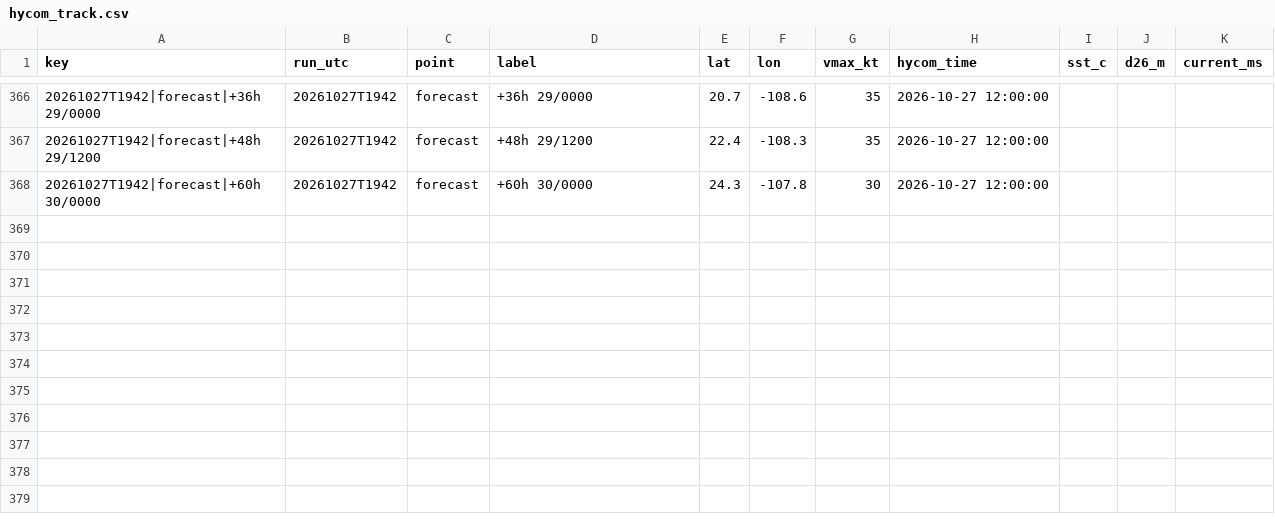
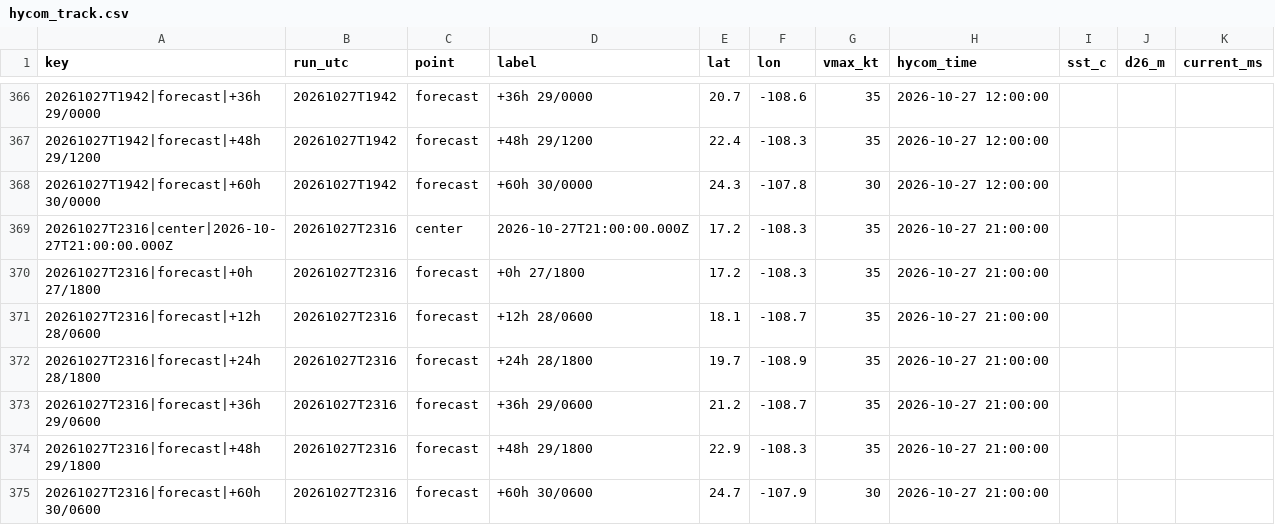
Before and after one commit to aphilp1/rapidwatch, a CSV file: data/storms/EP222026/sensors/hycom_track.csv, drawn as a sheet; only a part is shown, gaps mark what is left out.

Commit message:
data: refresh live buoy/NHC snapshot [skip ci]

```diff
--- a/data/storms/EP222026/sensors/hycom_track.csv
+++ b/data/storms/EP222026/sensors/hycom_track.csv
@@ -368 +368,8 @@ key,run_utc,point,label,lat,lon,vmax_kt,hycom_time,sst_c,d26_m,current_ms
 20261027T1942|forecast|+60h 30/0000,20261027T1942,forecast,+60h 30/0000,24.3,-107.8,30,2026-10-27 12:00:00,,,
+20261027T2316|center|2026-10-27T21:00:00.000Z,20261027T2316,center,2026-10-27T21:00:00.000Z,17.2,-108.3,35,2026-10-27 21:00:00,,,
+20261027T2316|forecast|+0h 27/1800,20261027T2316,forecast,+0h 27/1800,17.2,-108.3,35,2026-10-27 21:00:00,,,
+20261027T2316|forecast|+12h 28/0600,20261027T2316,forecast,+12h 28/0600,18.1,-108.7,35,2026-10-27 21:00:00,,,
+20261027T2316|forecast|+24h 28/1800,20261027T2316,forecast,+24h 28/1800,19.7,-108.9,35,2026-10-27 21:00:00,,,
+20261027T2316|forecast|+36h 29/0600,20261027T2316,forecast,+36h 29/0600,21.2,-108.7,35,2026-10-27 21:00:00,,,
+20261027T2316|forecast|+48h 29/1800,20261027T2316,forecast,+48h 29/1800,22.9,-108.3,35,2026-10-27 21:00:00,,,
+20261027T2316|forecast|+60h 30/0600,20261027T2316,forecast,+60h 30/0600,24.7,-107.9,30,2026-10-27 21:00:00,,,
```
Also changed, not shown: data/storms/EP222026/environment.csv, data/storms/EP222026/sensors/sst_mur.csv, 22 other files.
